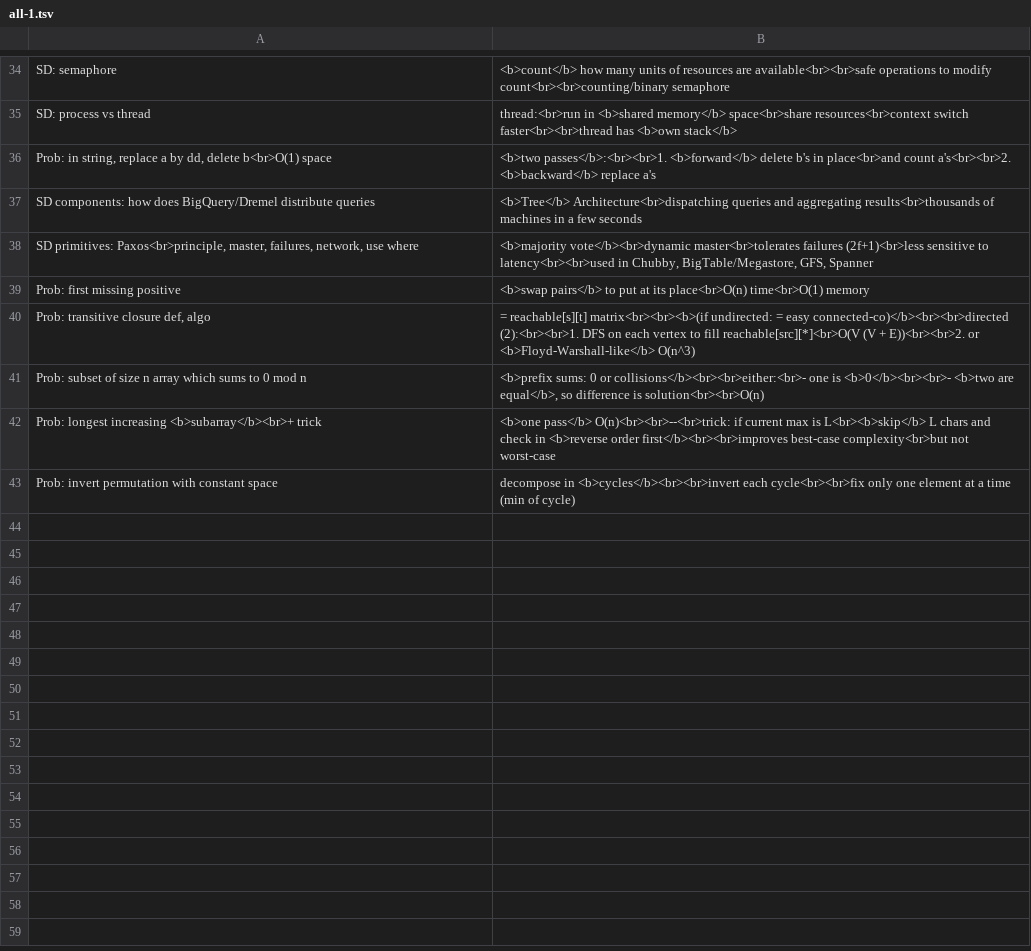
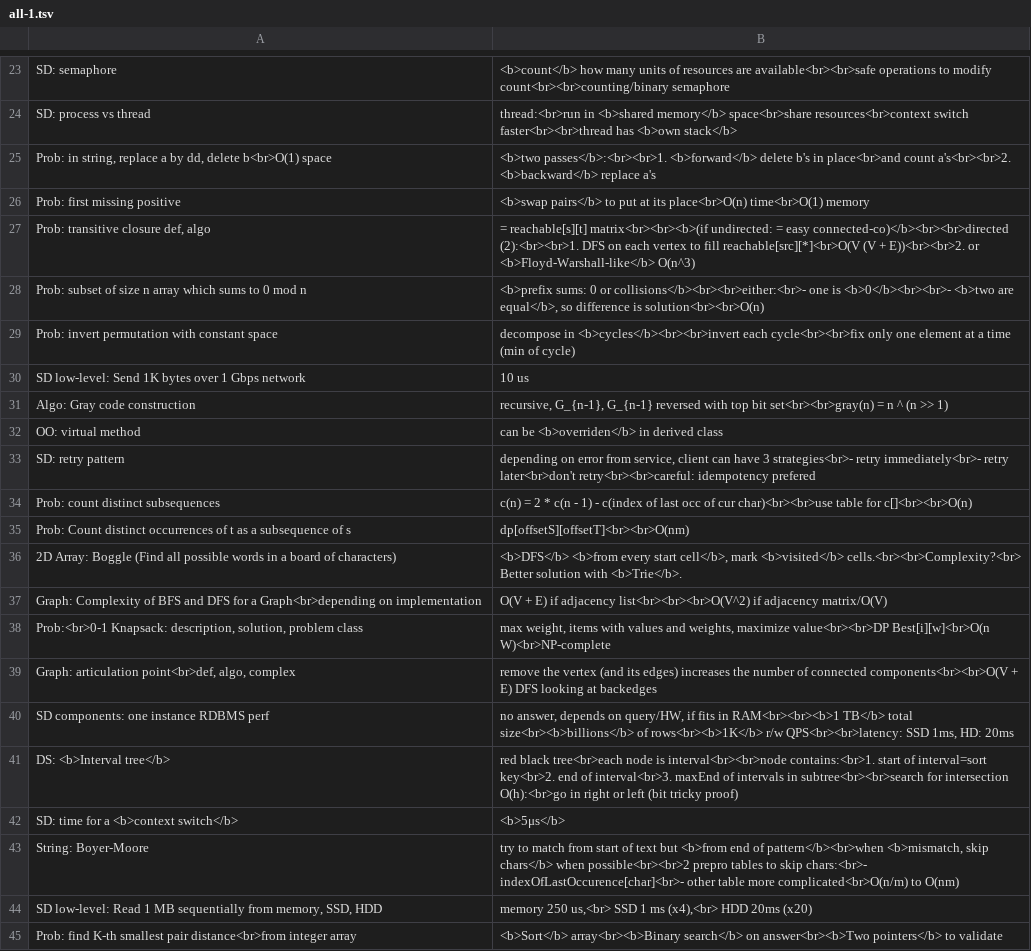
Before and after one commit to mirabl/j, a TSV file: anki/all-1.tsv, drawn as a sheet; only a part is shown, gaps mark what is left out; the diff covers the shown part only.

```diff
--- a/anki/all-1.tsv
+++ b/anki/all-1.tsv
@@ -36,4 +25,2 @@ SD: process vs thread	thread:<br>run in <b>shared memory</b> space<br>share reso
 Prob: in string, replace a by dd, delete b<br>O(1) space	<b>two passes</b>:<br><br>1. <b>forward</b> delete b's in place<br>and count a's<br><br>2. <b>backward</b> replace a's
-SD components: how does BigQuery/Dremel distribute queries	<b>Tree</b> Architecture<br>dispatching queries and aggregating results<br>thousands of machines in a few seconds
-SD primitives: Paxos<br>principle, master, failures, network, use where	<b>majority vote</b><br>dynamic master<br>tolerates failures (2f+1)<br>less sensitive to latency<br><br>used in Chubby, BigTable/Megastore, GFS, Spanner
 Prob: first missing positive	<b>swap pairs</b> to put at its place<br>O(n) time<br>O(1) memory
@@ -41,3 +28,18 @@ Prob: transitive closure def, algo	= reachable[s][t] matrix<br><br><b>(if undire
 Prob: subset of size n array which sums to 0 mod n	<b>prefix sums: 0 or collisions</b><br><br>either:<br>- one is <b>0</b><br><br>- <b>two are equal</b>, so difference is solution<br><br>O(n)
-Prob: longest increasing <b>subarray</b><br>+ trick	<b>one pass</b> O(n)<br><br>--<br>trick: if current max is L<br><b>skip</b> L chars and check in <b>reverse order first</b><br><br>improves best-case complexity<br>but not worst-case
 Prob: invert permutation with constant space	decompose in <b>cycles</b><br><br>invert each cycle<br><br>fix only one element at a time (min of cycle)
+SD low-level: Send 1K bytes over 1 Gbps network	10 us
+Algo: Gray code construction	recursive, G_{n-1}, G_{n-1} reversed with top bit set<br><br>gray(n) = n ^ (n >> 1)
+OO: virtual method	can be <b>overriden</b> in derived class
+SD: retry pattern	depending on error from service, client can have 3 strategies<br>- retry immediately<br>- retry later<br>don't retry<br><br>careful: idempotency prefered
+Prob: count distinct subsequences	c(n) = 2 * c(n - 1) - c(index of last occ of cur char)<br><br>use table for c[]<br><br>O(n)
+Prob: Count distinct occurrences of t as a subsequence of s	dp[offsetS][offsetT]<br><br>O(nm)
+2D Array: Boggle (Find all possible words in a board of characters)	<b>DFS</b> <b>from every start cell</b>, mark <b>visited</b> cells.<br><br>Complexity?<br> Better solution with <b>Trie</b>.
+Graph: Complexity of BFS and DFS for a Graph<br>depending on implementation	O(V + E) if adjacency list<br><br><br>O(V^2) if adjacency matrix/O(V)
+Prob:<br>0-1 Knapsack: description, solution, problem class	max weight, items with values and weights, maximize value<br><br>DP Best[i][w]<br>O(n W)<br>NP-complete
+Graph: articulation point<br>def, algo, complex	remove the vertex (and its edges) increases the number of connected components<br><br>O(V + E) DFS looking at backedges
+SD components: one instance RDBMS perf	no answer, depends on query/HW, if fits in RAM<br><br><b>1 TB</b> total size<br><b>billions</b> of rows<br><b>1K</b> r/w QPS<br><br>latency: SSD 1ms, HD: 20ms
+DS: <b>Interval tree</b>	red black tree<br>each node is interval<br><br>node contains:<br>1. start of interval=sort key<br>2. end of interval<br>3. maxEnd of intervals in subtree<br><br>search for intersection O(h):<br>go in right or left (bit tricky proof)
+SD: time for a <b>context switch</b>	<b>5μs</b>
+String: Boyer-Moore	try to match from start of text but <b>from end of pattern</b><br>when <b>mismatch, skip chars</b> when possible<br><br>2 prepro tables to skip chars:<br>- indexOfLastOccurence[char]<br>- other table more complicated<br>O(n/m) to O(nm)
+SD low-level: Read 1 MB sequentially from memory, SSD, HDD	memory 250 us,<br> SSD 1 ms    (x4),<br> HDD 20ms    (x20)
+Prob: find K-th smallest pair distance<br>from integer array	<b>Sort</b> array<br><b>Binary search</b> on answer<br><b>Two pointers</b> to validate
```
Also changed, not shown: 9 added rows and 11 removed rows elsewhere in this file, anki/all-2.tsv, anki/all-3.tsv, 4 other files.
